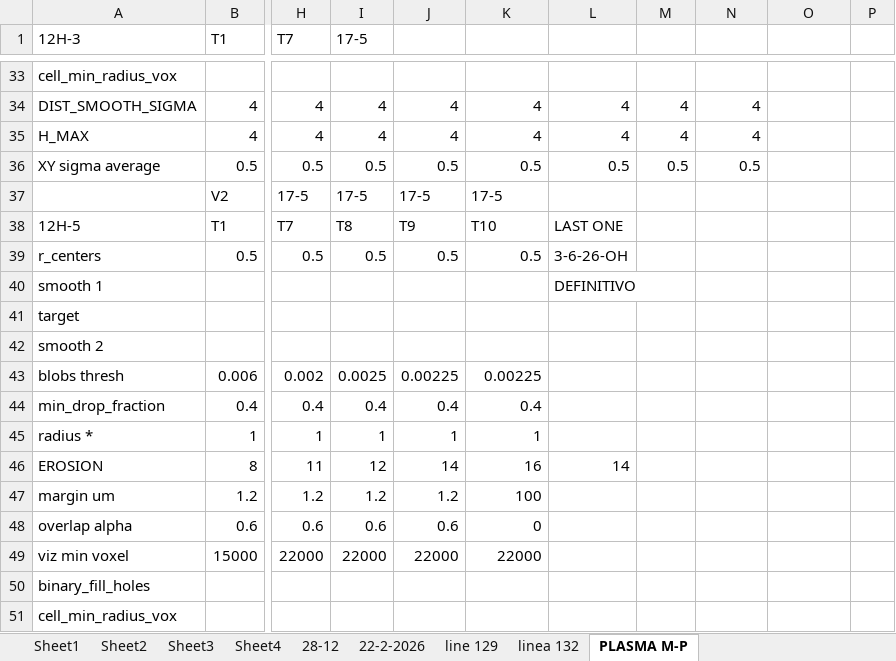
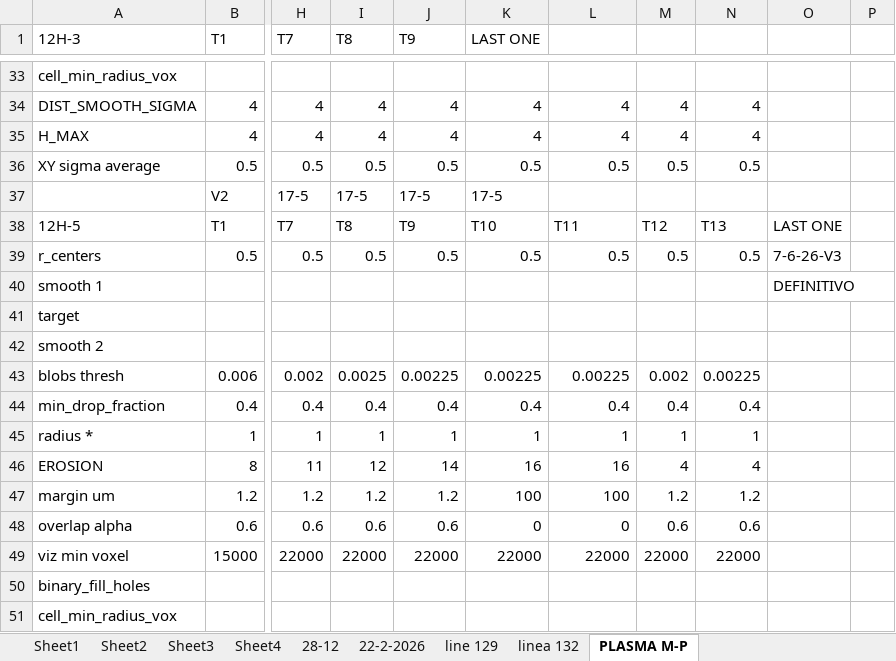
Before and after one commit to Nahuel88Ar/Lysosomes, an Excel workbook: parameters script.xlsx, sheet PLASMA M-P, drawn as a sheet; only a part is shown, gaps mark what is left out; values as stored, in another font and other column widths than the file's, no cell formats; the diff covers the shown part only; the diff names each change by its address in the sheet, - before the commit and + after, or states it on an @@ line.

```diff
--- a/parameters script.xlsx (sheet PLASMA M-P)
+++ b/parameters script.xlsx (sheet PLASMA M-P)
-I1: 17-5
+I1: T8
-J1: (empty)
+J1: T9
-K1: (empty)
+K1: LAST ONE
-L38: LAST ONE
+L38: T11
-M38: (empty)
+M38: T12
-N38: (empty)
+N38: T13
-O38: (empty)
+O38: LAST ONE
-L39: 3-6-26-OH
+L39: 0.5
-M39: (empty)
+M39: 0.5
-N39: (empty)
+N39: 0.5
-O39: (empty)
+O39: 7-6-26-V3
-L40: DEFINITIVO
+L40: (empty)
-O40: (empty)
+O40: DEFINITIVO
-L43: (empty)
+L43: 0.00225
-M43: (empty)
+M43: 0.002
-N43: (empty)
+N43: 0.00225
-L44: (empty)
+L44: 0.4
-M44: (empty)
+M44: 0.4
-N44: (empty)
+N44: 0.4
-L45: (empty)
+L45: 1
-M45: (empty)
+M45: 1
-N45: (empty)
+N45: 1
-L46: 14
+L46: 16
-M46: (empty)
+M46: 4
-N46: (empty)
+N46: 4
-L47: (empty)
+L47: 100
-M47: (empty)
+M47: 1.2
-N47: (empty)
+N47: 1.2
-L48: (empty)
+L48: 0
-M48: (empty)
+M48: 0.6
-N48: (empty)
+N48: 0.6
-L49: (empty)
+L49: 22000
-M49: (empty)
+M49: 22000
-N49: (empty)
+N49: 22000
```
Also changed, not shown: 25 added rows, 25 removed rows, 5 moved rows and 209 edited cells elsewhere in this sheet, cell formats, 2 other files.
